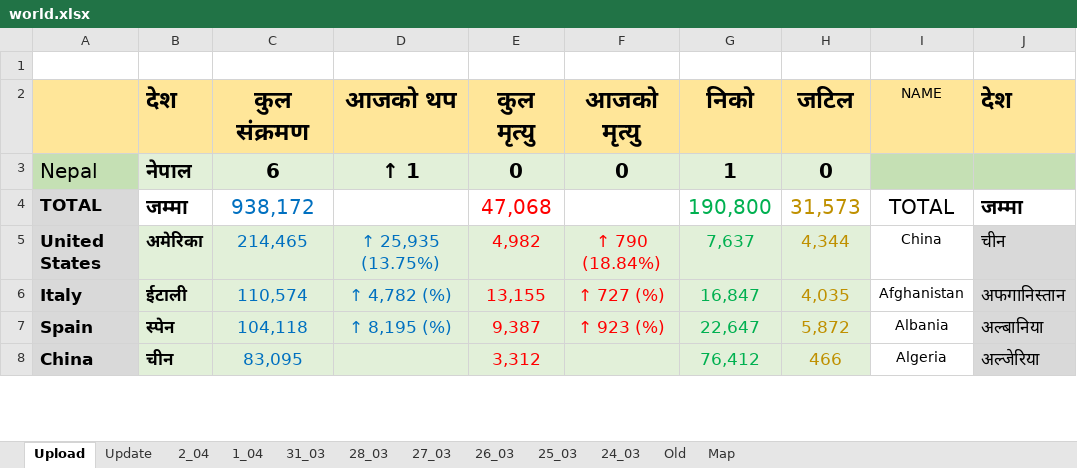
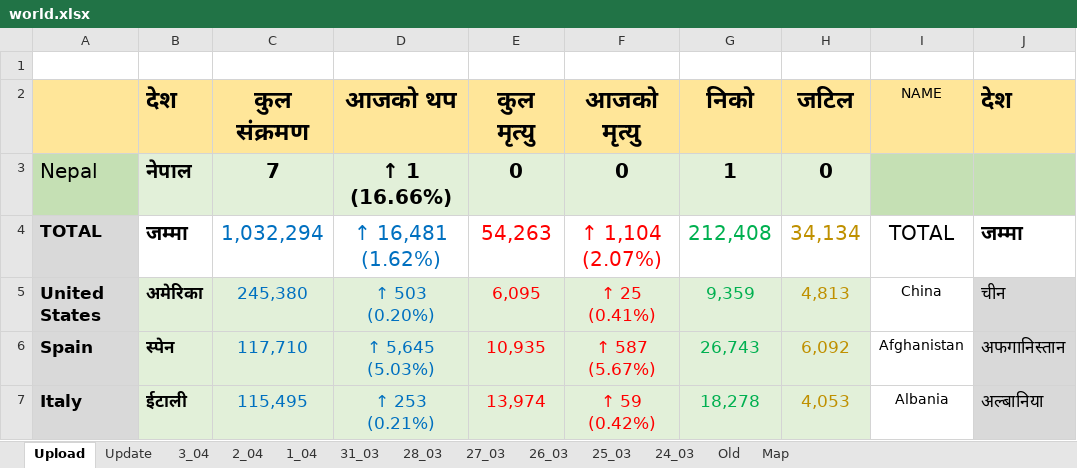
Before and after one commit to bibhadhungel/covidnepal.github.io, an Excel workbook: world.xlsx, sheet Upload, drawn as a sheet; only a part is shown; values as stored, in another font and other column widths than the file's, no borders; removed rows and columns are numbered as before the commit, all else as after; the diff covers the shown part only; the diff names each change by its address in the sheet, - before the commit and + after, or states it on an @@ line.

```diff
--- a/world.xlsx (sheet Upload)
+++ b/world.xlsx (sheet Upload)
+sheet tab: 3_04
-C3 (कुल संक्रमण): 6
+C3 (कुल संक्रमण): 7
-D3 (आजको थप): ↑ 1
+D3 (आजको थप): ↑ 1 (16.66%)
-C4 (कुल संक्रमण): 938,172
+C4 (कुल संक्रमण): 1,032,294
-D4 (आजको थप): (empty)
+D4 (आजको थप): ↑ 16,481 (1.62%)
-E4 (कुल मृत्यु): 47,068
+E4 (कुल मृत्यु): 54,263
-F4 (आजको मृत्यु): (empty)
+F4 (आजको मृत्यु): ↑ 1,104 (2.07%)
-G4 (निको): 190,800
+G4 (निको): 212,408
-H4 (जटिल): 31,573
+H4 (जटिल): 34,134
-C5 (कुल संक्रमण): 214,465
+C5 (कुल संक्रमण): 245,380
-D5 (आजको थप): ↑ 25,935 (13.75%)
+D5 (आजको थप): ↑ 503 (0.20%)
-E5 (कुल मृत्यु): 4,982
+E5 (कुल मृत्यु): 6,095
-F5 (आजको मृत्यु): ↑ 790 (18.84%)
+F5 (आजको मृत्यु): ↑ 25 (0.41%)
-G5 (निको): 7,637
+G5 (निको): 9,359
-H5 (जटिल): 4,344
+H5 (जटिल): 4,813
-row 6: Italy | ईटाली | 110,574 | ↑ 4,782 (%) | 13,155 | ↑ 727 (%) | 16,847 | 4,035 | Afghanistan | अफगानिस्तान
-C6 (कुल संक्रमण): 104,118
+C6 (कुल संक्रमण): 117,710
-D6 (आजको थप): ↑ 8,195 (%)
+D6 (आजको थप): ↑ 5,645 (5.03%)
-E6 (कुल मृत्यु): 9,387
+E6 (कुल मृत्यु): 10,935
-F6 (आजको मृत्यु): ↑ 923 (%)
+F6 (आजको मृत्यु): ↑ 587 (5.67%)
-G6 (निको): 22,647
+G6 (निको): 26,743
-H6 (जटिल): 5,872
+H6 (जटिल): 6,092
-I6 (NAME): Albania
+I6 (NAME): Afghanistan
-J6 (देश): अल्बानिया
+J6 (देश): अफगानिस्तान
-row 8: China | चीन | 83,095 |  | 3,312 |  | 76,412 | 466 | Algeria | अल्जेरिया
+row 7: Italy | ईटाली | 115,495 | ↑ 253 (0.21%) | 13,974 | ↑ 59 (0.42%) | 18,278 | 4,053 | Albania | अल्बानिया
```
Also changed, not shown: 71 added rows, 68 removed rows, 545 edited cells and cell formats elsewhere in this sheet, sheet Update, formulas that keep their value, nepal.xlsx, 13 other files.
